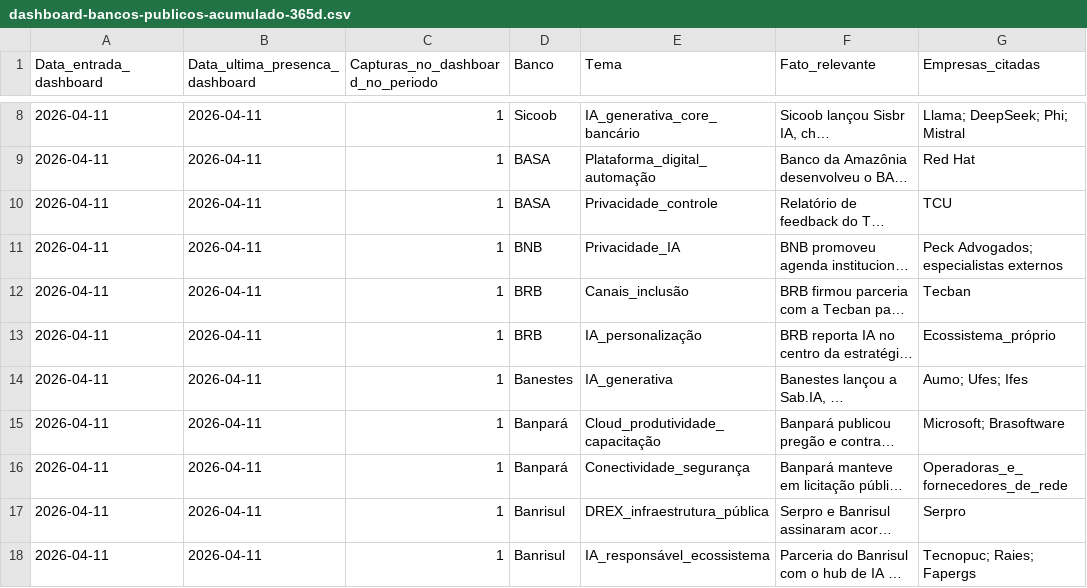
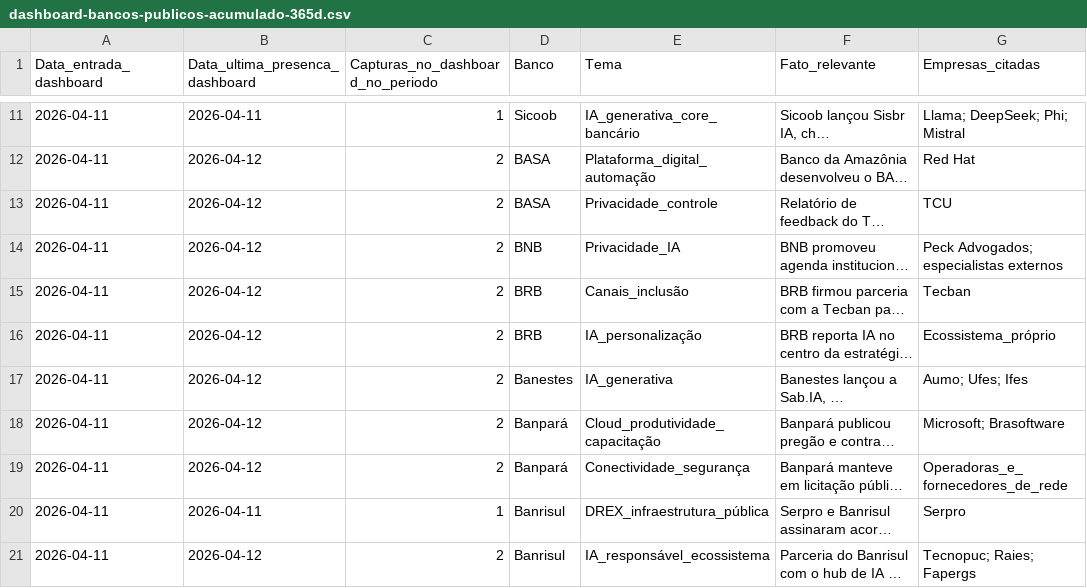
Before and after one commit to mikeheyde/Aegis2_0, a CSV file: site/dashboard-bancos-publicos/dashboard-bancos-publicos-acumulado-365d.csv, drawn as a sheet; only a part is shown, gaps mark what is left out; long unchanged cells end in …; addresses are those after the commit; the diff covers the shown part only; the diff names each change by its address in the sheet, - before the commit and + after, or states it on an @@ line.

Commit message:
Atualiza radar de bancos públicos e cooperativos em 2026-04-12

```diff
--- a/site/dashboard-bancos-publicos/dashboard-bancos-publicos-acumulado-365d.csv
+++ b/site/dashboard-bancos-publicos/dashboard-bancos-publicos-acumulado-365d.csv
-B12:B19 (Data_ultima_presenca_dashboard): 2026-04-11
+B12:B19 (Data_ultima_presenca_dashboard): 2026-04-12
-C12:C19 (Capturas_no_dashboard_no_periodo): 1
+C12:C19 (Capturas_no_dashboard_no_periodo): 2
-B21 (Data_ultima_presenca_dashboard): 2026-04-11
+B21 (Data_ultima_presenca_dashboard): 2026-04-12
-C21 (Capturas_no_dashboard_no_periodo): 1
+C21 (Capturas_no_dashboard_no_periodo): 2
```
Also changed, not shown: 3 added rows and 10 edited cells elsewhere in this file, 5 other files.
